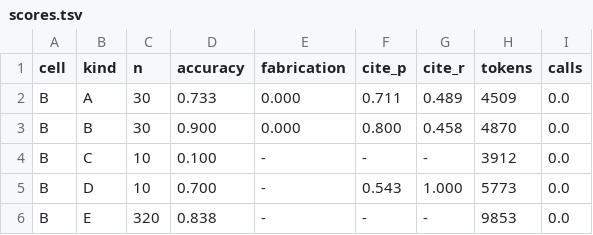
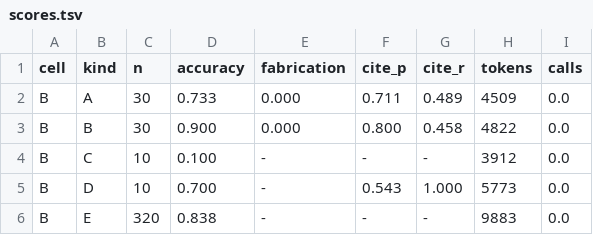
Before and after one commit to glmcz/mnp-research-standardization, a TSV file: data/interim/runs/cellb-sweep-20260928/scores.tsv, drawn as a sheet.

```diff
--- a/data/interim/runs/cellb-sweep-20260928/scores.tsv
+++ b/data/interim/runs/cellb-sweep-20260928/scores.tsv
@@ -2,5 +2,5 @@ cell	kind	n	accuracy	fabrication	cite_p	cite_r	tokens	calls
 B	A	30	0.733	0.000	0.711	0.489	4509	0.0
-B	B	30	0.900	0.000	0.800	0.458	4870	0.0
+B	B	30	0.900	0.000	0.800	0.458	4822	0.0
 B	C	10	0.100	-	-	-	3912	0.0
 B	D	10	0.700	-	0.543	1.000	5773	0.0
-B	E	320	0.838	-	-	-	9853	0.0
+B	E	320	0.838	-	-	-	9883	0.0
```
Also changed, not shown: out/review/audit_sample.csv, out/review/comparability_worked_pairs.csv, 54 other files.
